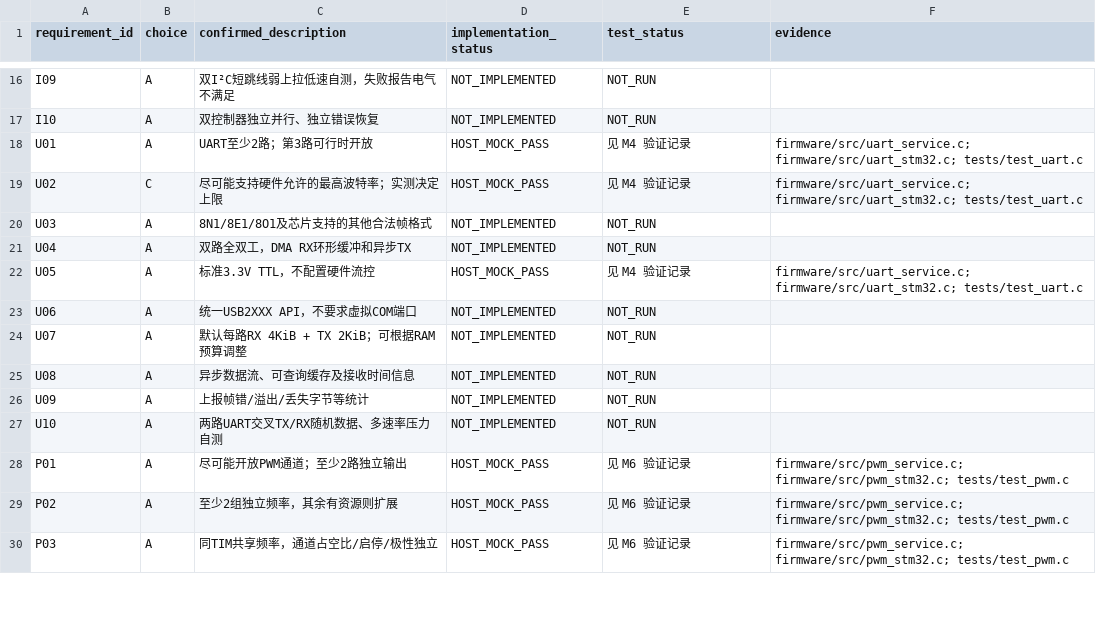
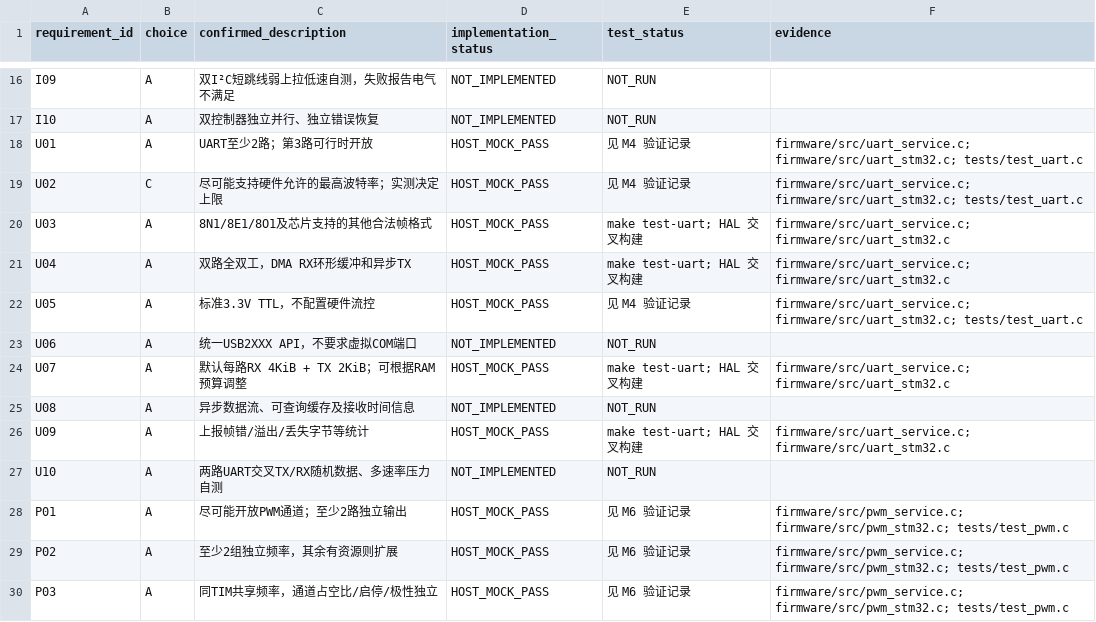
Before and after one commit to Pusoooy/USB2Box, a CSV file: schemas/requirements_trace.csv, drawn as a sheet; only a part is shown, gaps mark what is left out; the diff covers the shown part only.

Commit message:
M12: integrate firmware, offline PC bundle and HIL fixtures

```diff
--- a/schemas/requirements_trace.csv
+++ b/schemas/requirements_trace.csv
@@ -19,9 +19,9 @@
 "U02","C","尽可能支持硬件允许的最高波特率；实测决定上限","HOST_MOCK_PASS","见 M4 验证记录","firmware/src/uart_service.c; firmware/src/uart_stm32.c; tests/test_uart.c"
-"U03","A","8N1/8E1/8O1及芯片支持的其他合法帧格式","NOT_IMPLEMENTED","NOT_RUN",""
-"U04","A","双路全双工，DMA RX环形缓冲和异步TX","NOT_IMPLEMENTED","NOT_RUN",""
+"U03","A","8N1/8E1/8O1及芯片支持的其他合法帧格式","HOST_MOCK_PASS","make test-uart; HAL 交叉构建","firmware/src/uart_service.c; firmware/src/uart_stm32.c"
+"U04","A","双路全双工，DMA RX环形缓冲和异步TX","HOST_MOCK_PASS","make test-uart; HAL 交叉构建","firmware/src/uart_service.c; firmware/src/uart_stm32.c"
 "U05","A","标准3.3V TTL，不配置硬件流控","HOST_MOCK_PASS","见 M4 验证记录","firmware/src/uart_service.c; firmware/src/uart_stm32.c; tests/test_uart.c"
 "U06","A","统一USB2XXX API，不要求虚拟COM端口","NOT_IMPLEMENTED","NOT_RUN",""
-"U07","A","默认每路RX 4KiB + TX 2KiB；可根据RAM预算调整","NOT_IMPLEMENTED","NOT_RUN",""
+"U07","A","默认每路RX 4KiB + TX 2KiB；可根据RAM预算调整","HOST_MOCK_PASS","make test-uart; HAL 交叉构建","firmware/src/uart_service.c; firmware/src/uart_stm32.c"
 "U08","A","异步数据流、可查询缓存及接收时间信息","NOT_IMPLEMENTED","NOT_RUN",""
-"U09","A","上报帧错/溢出/丢失字节等统计","NOT_IMPLEMENTED","NOT_RUN",""
+"U09","A","上报帧错/溢出/丢失字节等统计","HOST_MOCK_PASS","make test-uart; HAL 交叉构建","firmware/src/uart_service.c; firmware/src/uart_stm32.c"
 "U10","A","两路UART交叉TX/RX随机数据、多速率压力自测","NOT_IMPLEMENTED","NOT_RUN",""
```
Also changed, not shown: 54 edited cells elsewhere in this file, schemas/pinmap_candidate.csv, 51 other files.
